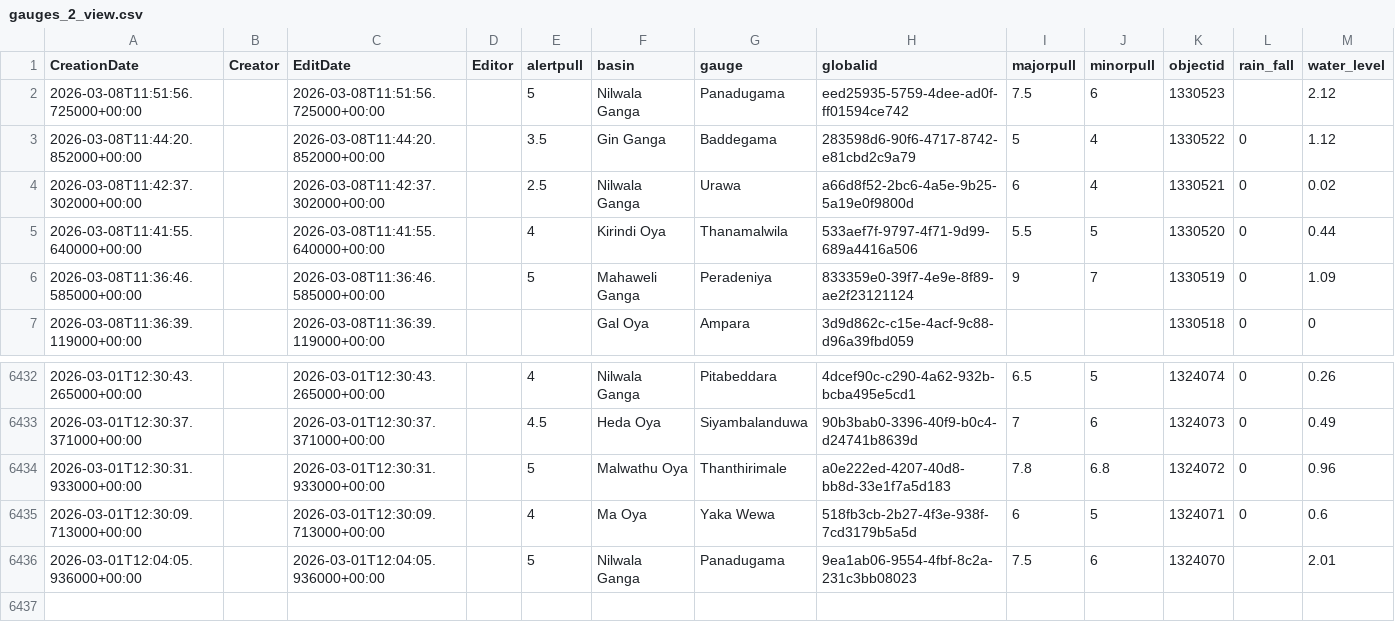
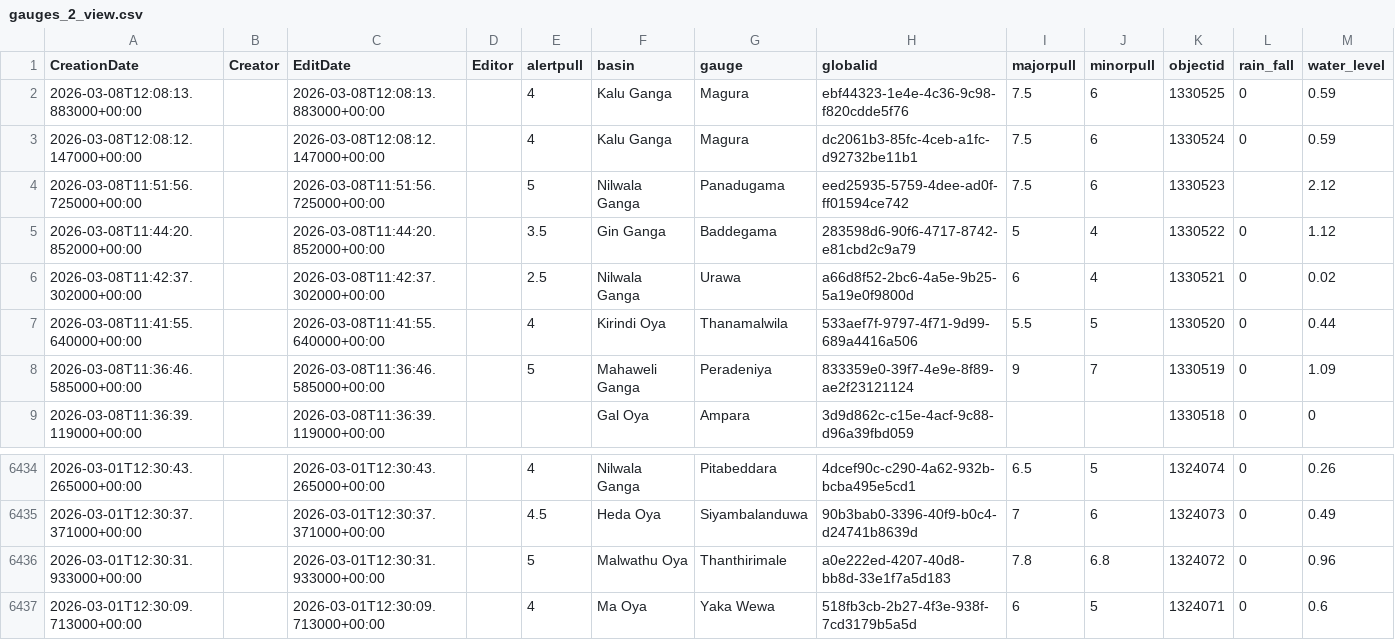
Before and after one commit to enigmazero-net/rise-lk-flood-data, a CSV file: data/gauges_2_view.csv, drawn as a sheet; only a part is shown, gaps mark what is left out.

```diff
--- a/data/gauges_2_view.csv
+++ b/data/gauges_2_view.csv
@@ -1,2 +1,4 @@
 CreationDate,Creator,EditDate,Editor,alertpull,basin,gauge,globalid,majorpull,minorpull,objectid,rain_fall,water_level
+2026-03-08T12:08:13.883000+00:00,,2026-03-08T12:08:13.883000+00:00,,4,Kalu Ganga,Magura,ebf44323-1e4e-4c36-9c98-f820cdde5f76,7.5,6,1330525,0,0.59
+2026-03-08T12:08:12.147000+00:00,,2026-03-08T12:08:12.147000+00:00,,4,Kalu Ganga,Magura,dc2061b3-85fc-4ceb-a1fc-d92732be11b1,7.5,6,1330524,0,0.59
 2026-03-08T11:51:56.725000+00:00,,2026-03-08T11:51:56.725000+00:00,,5,Nilwala Ganga,Panadugama,eed25935-5759-4dee-ad0f-ff01594ce742,7.5,6,1330523,,2.12
@@ -6435,2 +6437 @@ CreationDate,Creator,EditDate,Editor,alertpull,basin,gauge,globalid,majorpull,mi
 2026-03-01T12:30:09.713000+00:00,,2026-03-01T12:30:09.713000+00:00,,4,Ma Oya,Yaka Wewa,518fb3cb-2b27-4f3e-938f-7cd3179b5a5d,6,5,1324071,0,0.6
-2026-03-01T12:04:05.936000+00:00,,2026-03-01T12:04:05.936000+00:00,,5,Nilwala Ganga,Panadugama,9ea1ab06-9554-4fbf-8c2a-231c3bb08023,7.5,6,1324070,,2.01
```
Also changed, not shown: 1 other file.
